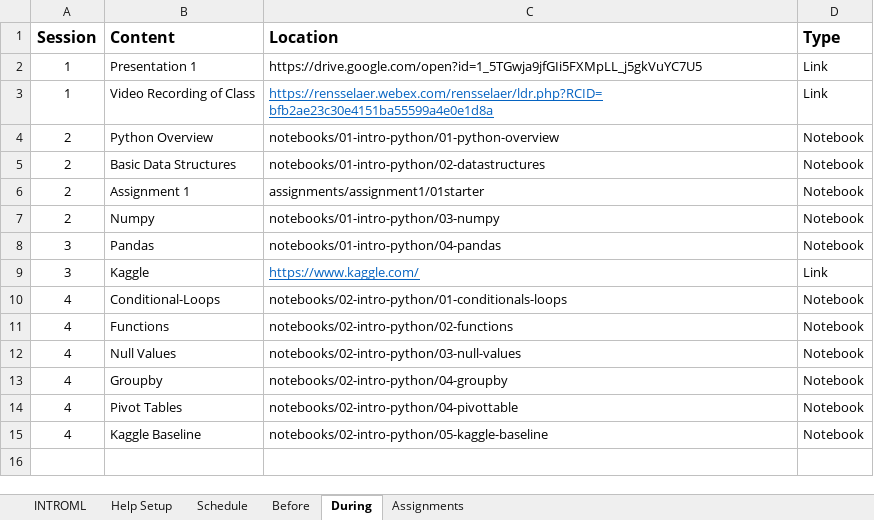
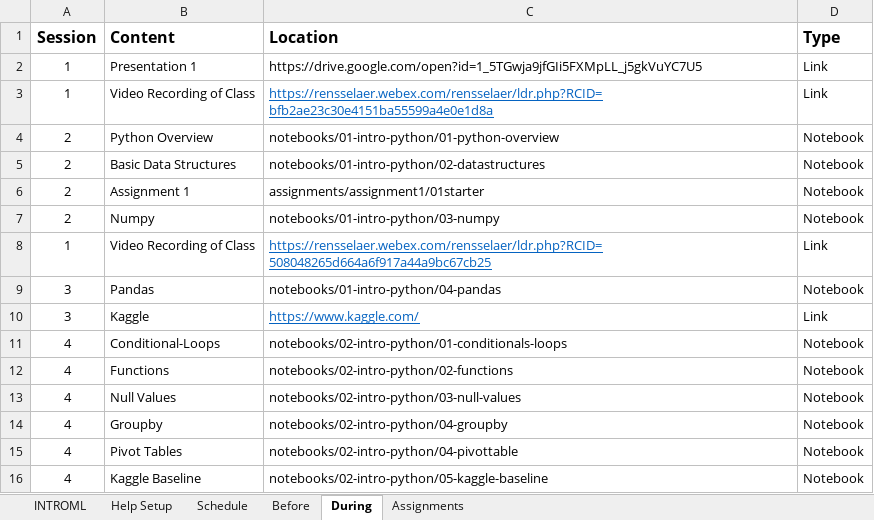
Before and after one commit to rpi-techfundamentals/introml_website_fall_2020, an Excel workbook: config/class.xlsx, sheet During, drawn as a sheet; values as stored, in another font and other column widths than the file's, no borders; the diff names each change by its address in the sheet, - before the commit and + after, or states it on an @@ line.

```diff
--- a/config/class.xlsx (sheet During)
+++ b/config/class.xlsx (sheet During)
+row 8: 1 | Video Recording of Class | https://rensselaer.webex.com/rensselaer/ldr.php?RCID=508048265d664a6f917a44a9bc67cb25 | Link
```
Also changed, not shown: 17 other files.
